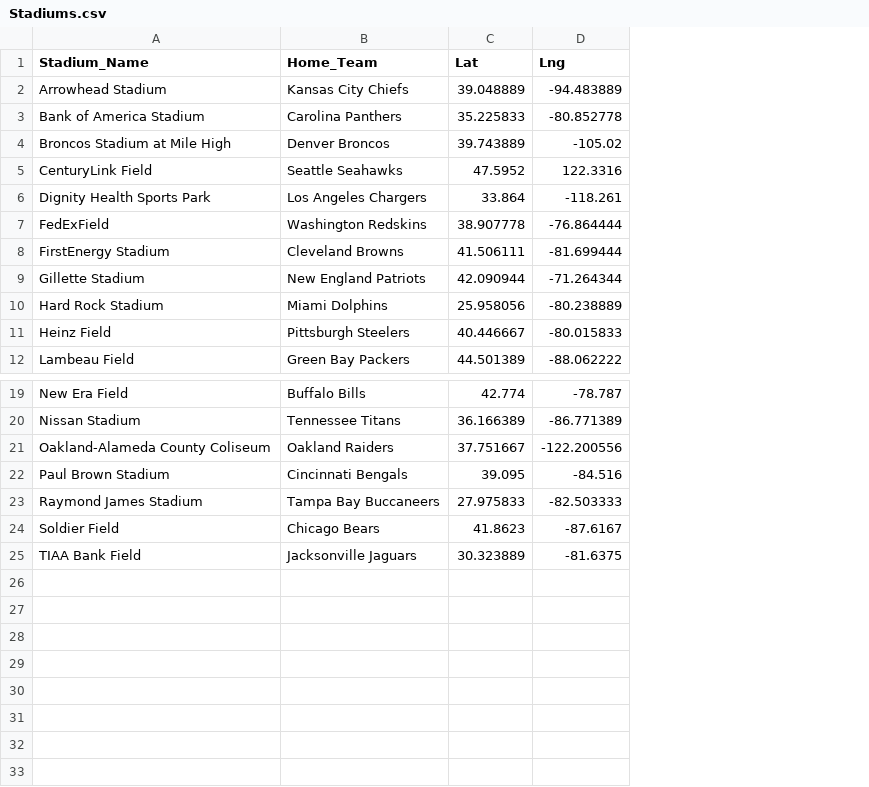
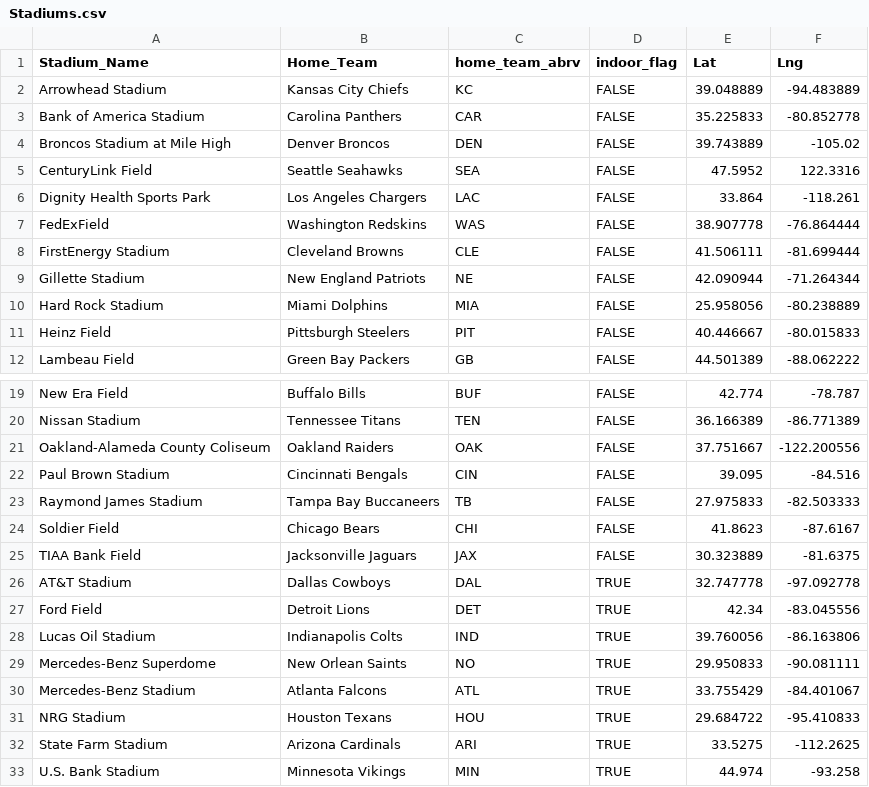
Before and after one commit to aaronhwoo/Project1, a CSV file: Stadiums.csv, drawn as a sheet; only a part is shown, gaps mark what is left out; the diff names each change by its address in the sheet, - before the commit and + after, or states it on an @@ line.

Commit message:
added non-dome stadiums

```diff
--- a/Stadiums.csv
+++ b/Stadiums.csv
+column C (home_team_abrv), rows 2-12: KC | CAR | DEN | SEA | LAC | WAS | CLE | NE | MIA | PIT | GB; rows 19-25: BUF | TEN | OAK | CIN | TB | CHI | JAX
+column D (indoor_flag), rows 2-12: all FALSE; rows 19-25: all FALSE
+row 26: AT&T Stadium | Dallas Cowboys | DAL | TRUE | 32.747778 | -97.092778
+row 27: Ford Field | Detroit Lions | DET | TRUE | 42.34 | -83.045556
+row 28: Lucas Oil Stadium | Indianapolis Colts | IND | TRUE | 39.760056 | -86.163806
+row 29: Mercedes-Benz Superdome | New Orlean Saints | NO | TRUE | 29.950833 | -90.081111
+row 30: Mercedes-Benz Stadium | Atlanta Falcons | ATL | TRUE | 33.755429 | -84.401067
+row 31: NRG Stadium | Houston Texans | HOU | TRUE | 29.684722 | -95.410833
+row 32: State Farm Stadium | Arizona Cardinals | ARI | TRUE | 33.5275 | -112.2625
+row 33: U.S. Bank Stadium | Minnesota Vikings | MIN | TRUE | 44.974 | -93.258
```
